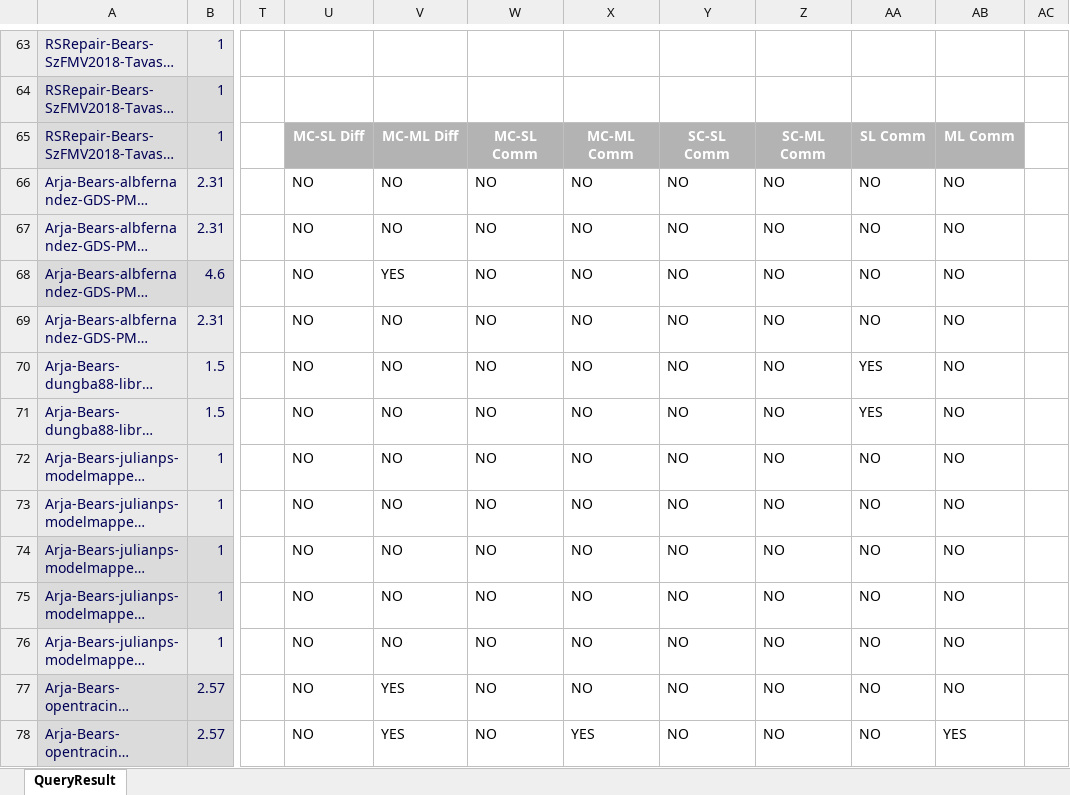
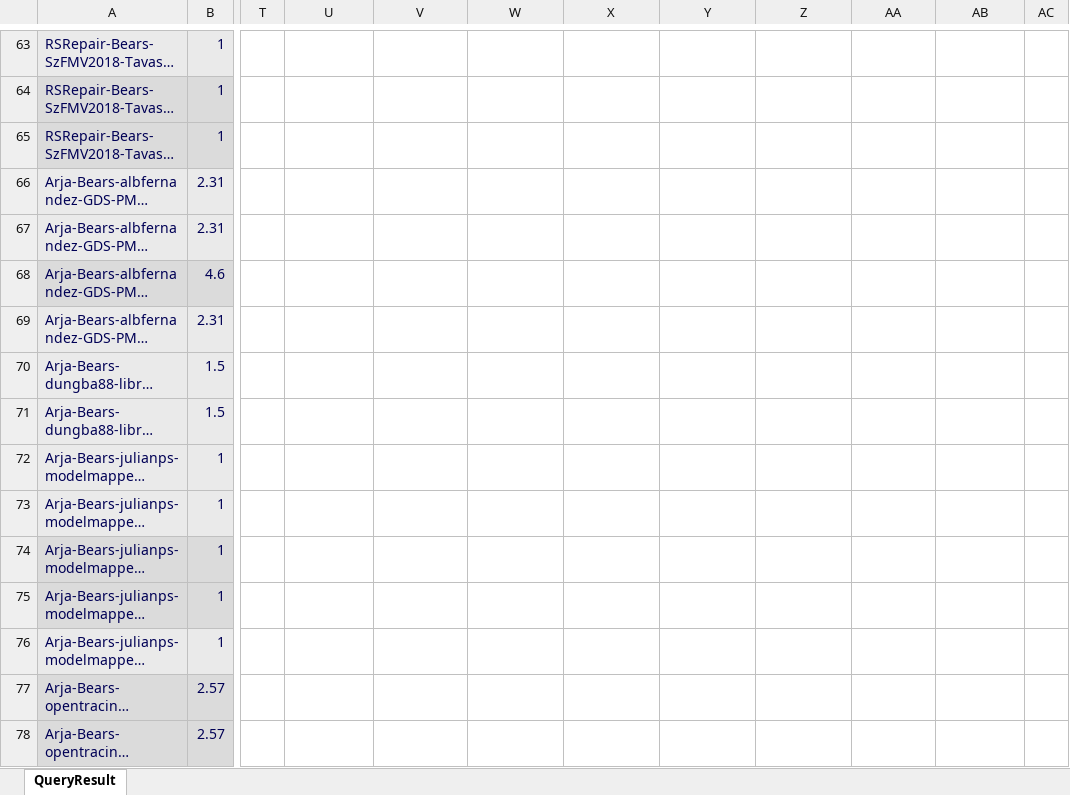
Before and after one commit to zaricu22/APR-PQA, an Excel workbook: 3. Bears_and_Bugs.jar_Metrics/Bears_Complexity_42_Avg.xlsx, sheet QueryResult, drawn as a sheet; only a part is shown, gaps mark what is left out; long unchanged cells end in …; values as stored, in another font and other column widths than the file's, no borders; conditional formats not drawn; the diff covers the shown part only; the diff names each change by its address in the sheet, - before the commit and + after, or states it on an @@ line.

```diff
--- a/3. Bears_and_Bugs.jar_Metrics/Bears_Complexity_42_Avg.xlsx (sheet QueryResult)
+++ b/3. Bears_and_Bugs.jar_Metrics/Bears_Complexity_42_Avg.xlsx (sheet QueryResult)
-U65: MC-SL Diff
+U65: (empty)
-U65:AB65 fill: #B3B3B3
+U65:AB65 fill: none
-V65: MC-ML Diff
+V65: (empty)
-W65: MC-SL Comm
+W65: (empty)
-X65: MC-ML Comm
+X65: (empty)
-Y65: SC-SL Comm
+Y65: (empty)
-Z65: SC-ML Comm
+Z65: (empty)
-AA65: SL Comm
+AA65: (empty)
-AB65: ML Comm
+AB65: (empty)
-U66:U78: NO
+U66:U78: (empty)
-V66:V67: NO
+V66:V67: (empty)
-W66:W78: NO
+W66:W78: (empty)
-X66:X77: NO
+X66:X77: (empty)
-Y66:Y78: NO
+Y66:Y78: (empty)
-Z66:Z78: NO
+Z66:Z78: (empty)
-AA66:AA69: NO
+AA66:AA69: (empty)
-AB66:AB77: NO
+AB66:AB77: (empty)
-V68: YES
+V68: (empty)
-V69:V76: NO
+V69:V76: (empty)
-AA70:AA71: YES
+AA70:AA71: (empty)
-AA72:AA78: NO
+AA72:AA78: (empty)
-V77:V78: YES
+V77:V78: (empty)
-X78: YES
+X78: (empty)
-AB78: YES
+AB78: (empty)
```
Also changed, not shown: 8 added rows, 14 removed rows, 437 edited cells, cell formats and merged cells elsewhere in this sheet, formulas that keep their value, 3. Bears_and_Bugs.jar_Metrics/Bugs_jar_Complexity_51_Avg.xlsx, 4. APR_Eff_Plausible_D4J_Metrics/APR_Eff_Complexity_525_Avg.xlsx.
